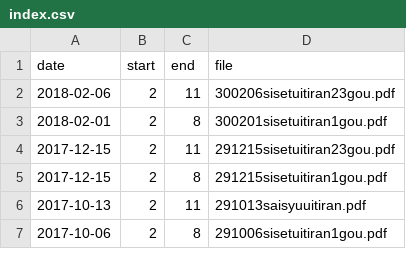
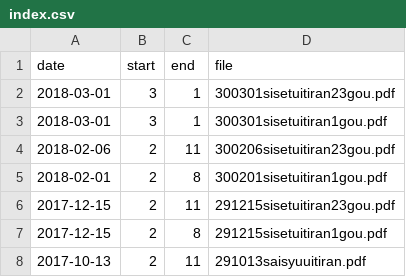
Before and after one commit to hkwi/our-data, a CSV file: shinseido_meta/index.csv, drawn as a sheet; only a part is shown; the shorter side is filled out with more unchanged rows; the diff names each change by its address in the sheet, - before the commit and + after, or states it on an @@ line.

Commit message:
add shinseido

```diff
--- a/shinseido_meta/index.csv
+++ b/shinseido_meta/index.csv
+row 2: 2018-03-01 | 3 | 1 | 300301sisetuitiran23gou.pdf
+row 3: 2018-03-01 | 3 | 1 | 300301sisetuitiran1gou.pdf
```
Also changed, not shown: 4 other files.
